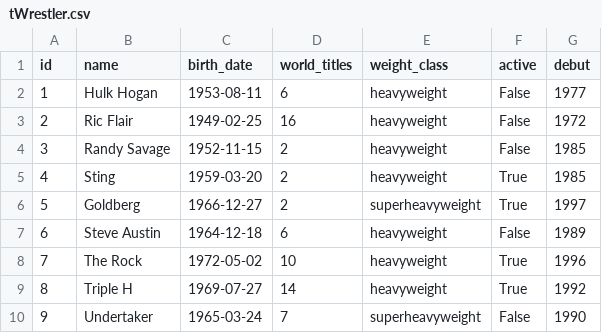
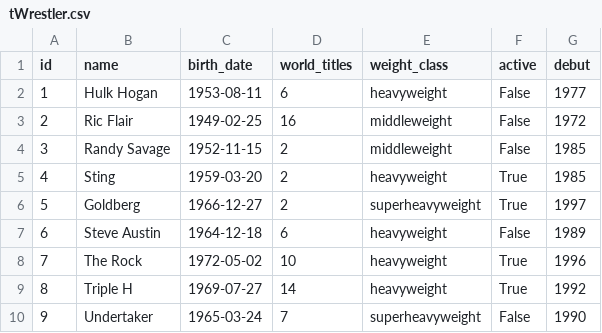
Before and after one commit to Atromight/pro-wrestling, a CSV file: wwe_api/wwe_api/data/tWrestler.csv, drawn as a sheet; only a part is shown; the diff covers the shown part only.

```diff
--- a/wwe_api/wwe_api/data/tWrestler.csv
+++ b/wwe_api/wwe_api/data/tWrestler.csv
@@ -2,4 +2,4 @@ id,name,birth_date,world_titles,weight_class,active,debut
 1,Hulk Hogan,1953-08-11,6,heavyweight,False,1977
-2,Ric Flair,1949-02-25,16,heavyweight,False,1972
-3,Randy Savage,1952-11-15,2,heavyweight,False,1985
+2,Ric Flair,1949-02-25,16,middleweight,False,1972
+3,Randy Savage,1952-11-15,2,middleweight,False,1985
 4,Sting,1959-03-20,2,heavyweight,True,1985
```
Also changed, not shown: 14 edited cells elsewhere in this file, 8 other files.
